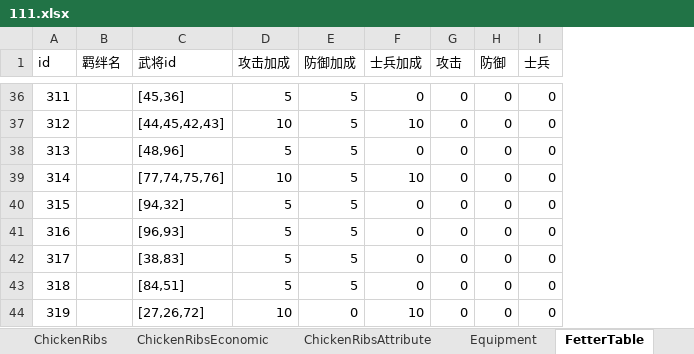
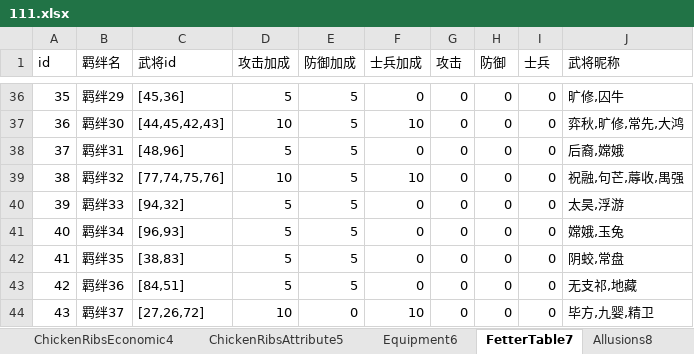
Before and after one commit to MiYanLiang/GameCommon, an Excel workbook: ThreeKillGame/Assets/StreamingAssets/TableFiles/111.xlsx, sheet FetterTable7, drawn as a sheet; only a part is shown, gaps mark what is left out; values as stored, in another font and other column widths than the file's, no borders; the diff covers the shown part only; the diff names each change by its address in the sheet, - before the commit and + after, or states it on an @@ line.

```diff
--- a/ThreeKillGame/Assets/StreamingAssets/TableFiles/111.xlsx (sheet FetterTable7)
+++ b/ThreeKillGame/Assets/StreamingAssets/TableFiles/111.xlsx (sheet FetterTable7)
-sheet tab: ChickenRibsEconomic
+sheet tab: ChickenRibsEconomic4
-sheet tab: ChickenRibsAttribute
+sheet tab: ChickenRibsAttribute5
-sheet tab: Equipment
+sheet tab: Equipment6
-sheet tab: FetterTable
+sheet tab: FetterTable7
+column J (武将昵称), rows 36-44: 旷修,囚牛 | 弈秋,旷修,常先,大鸿 | 后裔,嫦娥 | 祝融,句芒,蓐收,禺强 | 太昊,浮游 | 嫦娥,玉兔 | 阴蛟,常盘 | 无支祁,地藏 | 毕方,九婴,精卫
-A36 (id): 311
+A36 (id): 35
-B36 (羁绊名): (empty)
+B36 (羁绊名): 羁绊29
-A37 (id): 312
+A37 (id): 36
-B37 (羁绊名): (empty)
+B37 (羁绊名): 羁绊30
-A38 (id): 313
+A38 (id): 37
-B38 (羁绊名): (empty)
+B38 (羁绊名): 羁绊31
-A39 (id): 314
+A39 (id): 38
-B39 (羁绊名): (empty)
+B39 (羁绊名): 羁绊32
-A40 (id): 315
+A40 (id): 39
-B40 (羁绊名): (empty)
+B40 (羁绊名): 羁绊33
-A41 (id): 316
+A41 (id): 40
-B41 (羁绊名): (empty)
+B41 (羁绊名): 羁绊34
-A42 (id): 317
+A42 (id): 41
-B42 (羁绊名): (empty)
+B42 (羁绊名): 羁绊35
-A43 (id): 318
+A43 (id): 42
-B43 (羁绊名): (empty)
+B43 (羁绊名): 羁绊36
-A44 (id): 319
+A44 (id): 43
-B44 (羁绊名): (empty)
+B44 (羁绊名): 羁绊37
```
Also changed, not shown: 62 edited cells elsewhere in this sheet, other sheet tabs, 4 other files.
